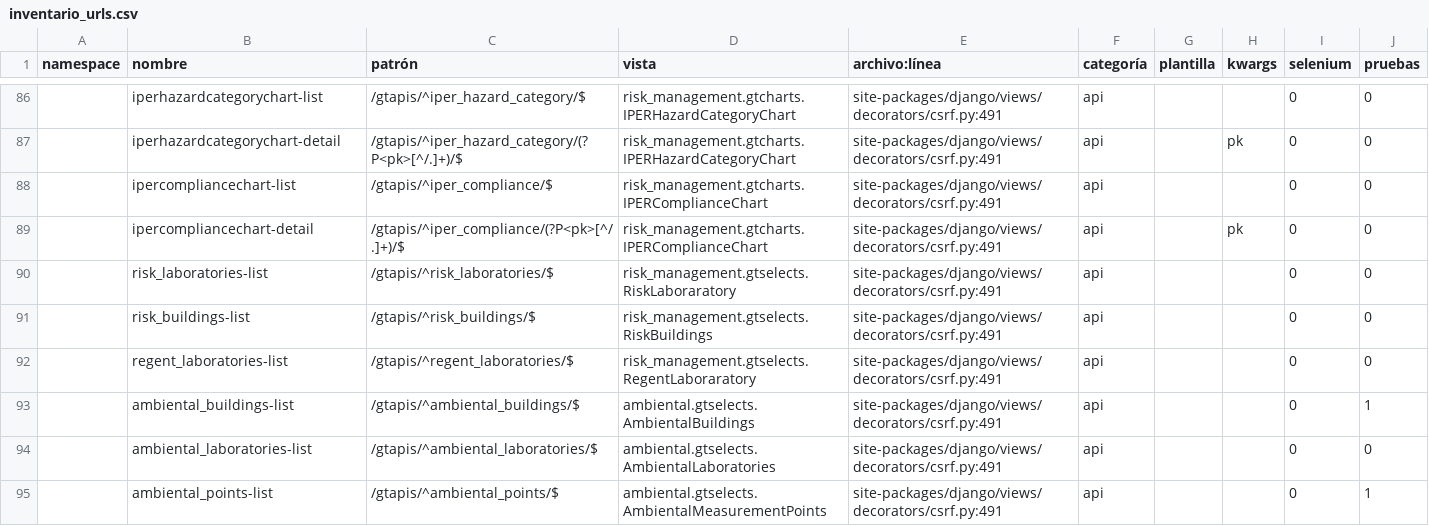
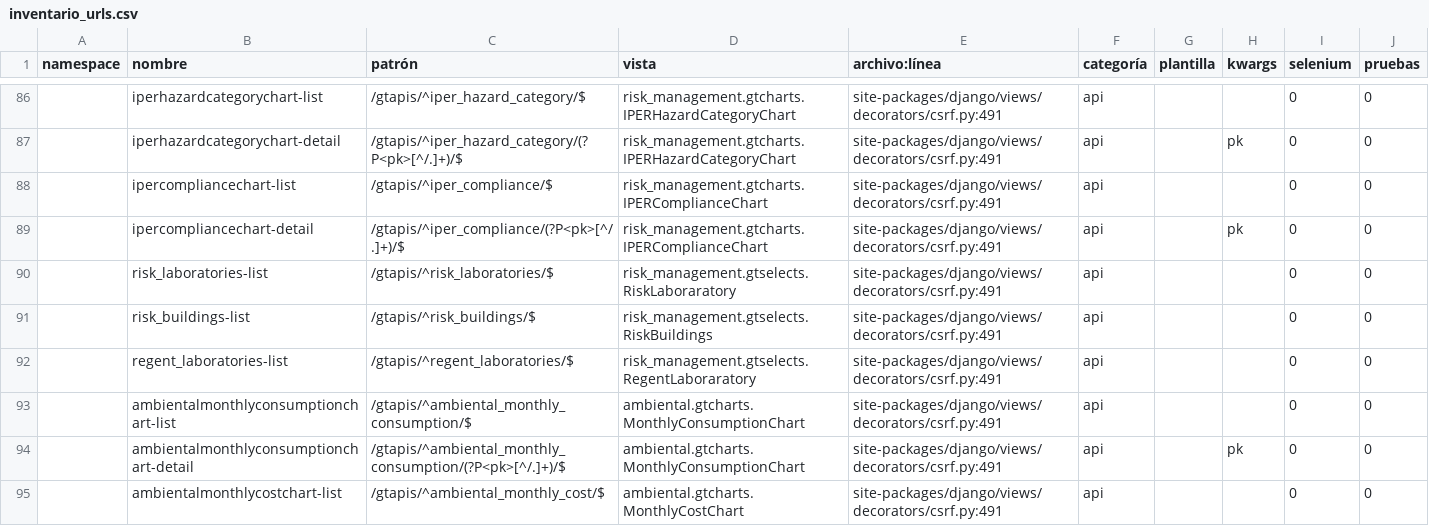
Before and after one commit to Solvosoft/organilab, a CSV file: roadmap/inventario_urls.csv, drawn as a sheet; only a part is shown, gaps mark what is left out; the shorter side is filled out with more unchanged rows; the diff covers the shown part only.

Commit message:
Ambiental paso 6: panel con gráficos y tarjetas del último mes
- gtcharts.py sobre djgentelella.chartjs: consumo mensual (líneas),
  costo mensual por recurso (barras apiladas) y ranking de edificios por
  indicador. La base AmbientalBaseChart no va decorada (register_lookups
  no devuelve la clase) y verifica la pertenencia a la organización, que
  LaboratoryPermission no mira.
- Panel filtrable por año, edificio, recurso y normalizador con tarjetas
  del último mes de cada recurso contra el anterior.
- Permiso nuevo view_ambiental_dashboard; AMB-06 en el catálogo.

```diff
--- a/roadmap/inventario_urls.csv
+++ b/roadmap/inventario_urls.csv
@@ -92 +92,4 @@ namespace,nombre,patrón,vista,archivo:línea,categoría,plantilla,kwargs,seleni
 ,regent_laboratories-list,/gtapis/^regent_laboratories/$,risk_management.gtselects.RegentLaboraratory,site-packages/django/views/decorators/csrf.py:491,api,,,0,0
+,ambientalmonthlyconsumptionchart-list,/gtapis/^ambiental_monthly_consumption/$,ambiental.gtcharts.MonthlyConsumptionChart,site-packages/django/views/decorators/csrf.py:491,api,,,0,0
+,ambientalmonthlyconsumptionchart-detail,/gtapis/^ambiental_monthly_consumption/(?P<pk>[^/.]+)/$,ambiental.gtcharts.MonthlyConsumptionChart,site-packages/django/views/decorators/csrf.py:491,api,,pk,0,0
+,ambientalmonthlycostchart-list,/gtapis/^ambiental_monthly_cost/$,ambiental.gtcharts.MonthlyCostChart,site-packages/django/views/decorators/csrf.py:491,api,,,0,0
```
Also changed, not shown: 4 added rows and 3 edited cells elsewhere in this file, 15 other files.
